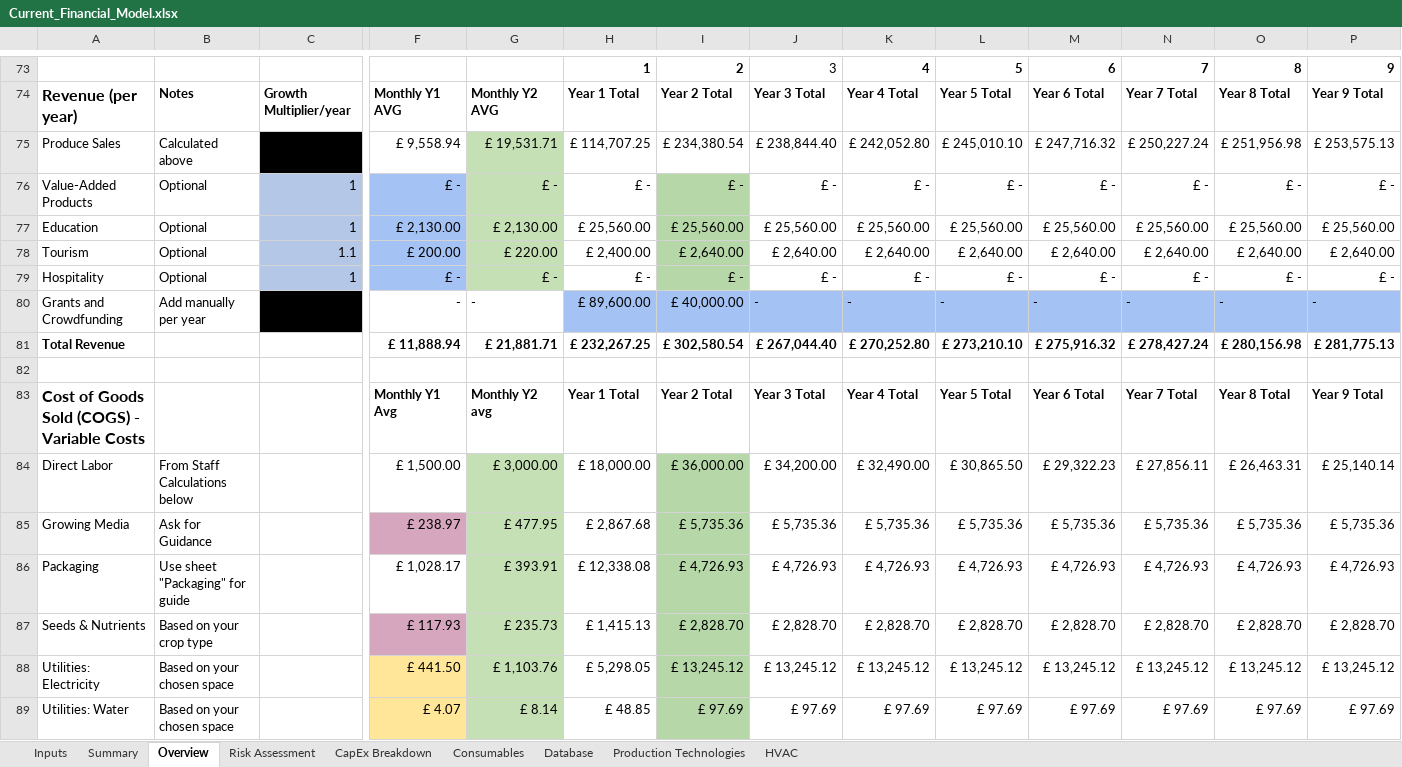
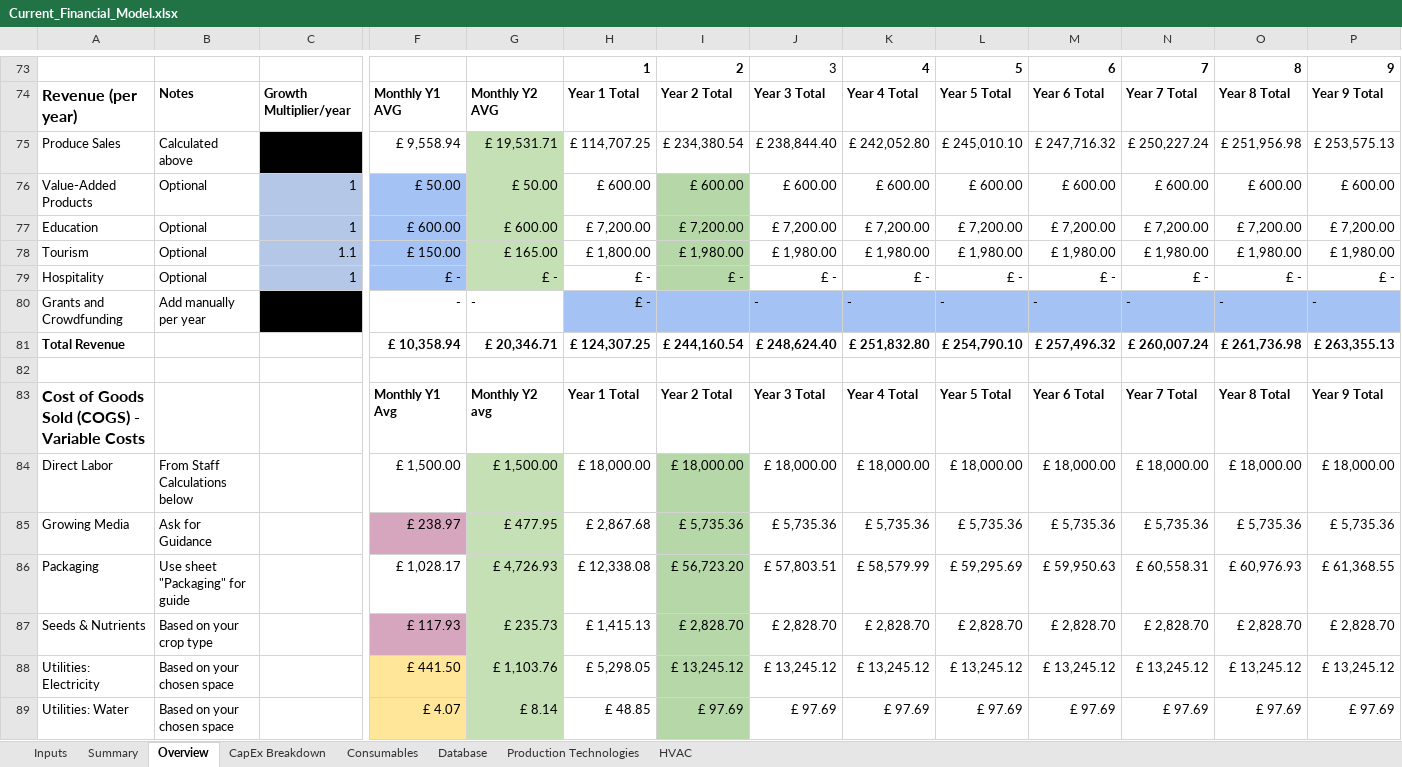
Before and after one commit to GaiaKnowledge/VerticalFarming, an Excel workbook: Current_Financial_Model.xlsx, sheet Overview, drawn as a sheet; only a part is shown, gaps mark what is left out; values as stored, in another font and other column widths than the file's, no borders; charts and pictures and conditional formats not drawn; removed rows and columns are numbered as before the commit, all else as after; rows hold the shown columns only; the diff covers the shown part only; the diff names each change by its address in the sheet, - before the commit and + after, or states it on an @@ line.

```diff
--- a/Current_Financial_Model.xlsx (sheet Overview)
+++ b/Current_Financial_Model.xlsx (sheet Overview)
-sheet tab: Risk Assessment
-row 76: Value-Added Products | Optional | 1 | £ - | £ - | £ - | £ - | £ - | £ - | £ - | £ - | £ - | £ - | £ -
-row 77: Education | Optional | 1 | £ 2,130.00 | £ 2,130.00 | £ 25,560.00 | £ 25,560.00 | £ 25,560.00 | £ 25,560.00 | £ 25,560.00 | £ 25,560.00 | £ 25,560.00 | £ 25,560.00 | £ 25,560.00
-row 78: Tourism | Optional | 1.1 | £ 200.00 | £ 220.00 | £ 2,400.00 | £ 2,640.00 | £ 2,640.00 | £ 2,640.00 | £ 2,640.00 | £ 2,640.00 | £ 2,640.00 | £ 2,640.00 | £ 2,640.00
+row 76: Value-Added Products | Optional | 1 | £ 50.00 | £ 50.00 | £ 600.00 | £ 600.00 | £ 600.00 | £ 600.00 | £ 600.00 | £ 600.00 | £ 600.00 | £ 600.00 | £ 600.00
+row 77: Education | Optional | 1 | £ 600.00 | £ 600.00 | £ 7,200.00 | £ 7,200.00 | £ 7,200.00 | £ 7,200.00 | £ 7,200.00 | £ 7,200.00 | £ 7,200.00 | £ 7,200.00 | £ 7,200.00
+row 78: Tourism | Optional | 1.1 | £ 150.00 | £ 165.00 | £ 1,800.00 | £ 1,980.00 | £ 1,980.00 | £ 1,980.00 | £ 1,980.00 | £ 1,980.00 | £ 1,980.00 | £ 1,980.00 | £ 1,980.00
-H80: £ 89,600.00
+H80: £ -
-I80: £ 40,000.00
+I80: (empty)
-row 81: Total Revenue |  |  | £ 11,888.94 | £ 21,881.71 | £ 232,267.25 | £ 302,580.54 | £ 267,044.40 | £ 270,252.80 | £ 273,210.10 | £ 275,916.32 | £ 278,427.24 | £ 280,156.98 | £ 281,775.13
+row 81: Total Revenue |  |  | £ 10,358.94 | £ 20,346.71 | £ 124,307.25 | £ 244,160.54 | £ 248,624.40 | £ 251,832.80 | £ 254,790.10 | £ 257,496.32 | £ 260,007.24 | £ 261,736.98 | £ 263,355.13
-row 84: Direct Labor | From Staff Calculations below |  | £ 1,500.00 | £ 3,000.00 | £ 18,000.00 | £ 36,000.00 | £ 34,200.00 | £ 32,490.00 | £ 30,865.50 | £ 29,322.23 | £ 27,856.11 | £ 26,463.31 | £ 25,140.14
+row 84: Direct Labor | From Staff Calculations below |  | £ 1,500.00 | £ 1,500.00 | £ 18,000.00 | £ 18,000.00 | £ 18,000.00 | £ 18,000.00 | £ 18,000.00 | £ 18,000.00 | £ 18,000.00 | £ 18,000.00 | £ 18,000.00
-row 86: Packaging | Use sheet "Packaging" for guide |  | £ 1,028.17 | £ 393.91 | £ 12,338.08 | £ 4,726.93 | £ 4,726.93 | £ 4,726.93 | £ 4,726.93 | £ 4,726.93 | £ 4,726.93 | £ 4,726.93 | £ 4,726.93
+row 86: Packaging | Use sheet "Packaging" for guide |  | £ 1,028.17 | £ 4,726.93 | £ 12,338.08 | £ 56,723.20 | £ 57,803.51 | £ 58,579.99 | £ 59,295.69 | £ 59,950.63 | £ 60,558.31 | £ 60,976.93 | £ 61,368.55
```
Also changed, not shown: 9 added rows, 9 removed rows, 46 edited cells and cell formats elsewhere in this sheet, sheet Summary, sheet Inputs, sheet CapEx Breakdown, charts or pictures, 7 other files.
